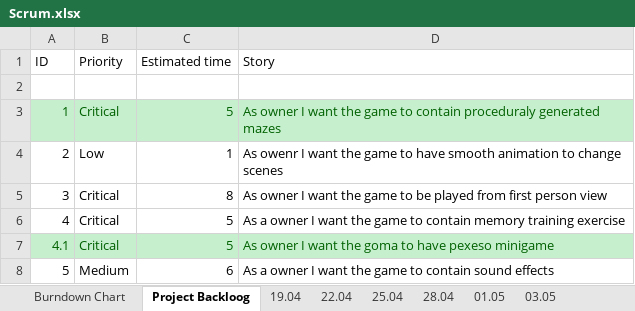
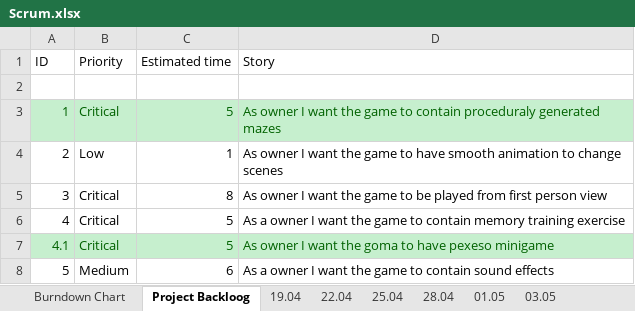
Before and after one commit to mareklowy/BrainPath-unity, an Excel workbook: Documentation/Scrum/Scrum.xlsx, sheet Project Backloog, drawn as a sheet; only a part is shown; values as stored, in another font and other column widths than the file's, no borders; the diff names each change by its address in the sheet, - before the commit and + after, or states it on an @@ line.

```diff
--- a/Documentation/Scrum/Scrum.xlsx (sheet Project Backloog)
+++ b/Documentation/Scrum/Scrum.xlsx (sheet Project Backloog)
-D4 (Story): As owenr I want…
+D4 (Story): As owner I want…
```
Also changed, not shown: sheet 25.04, sheet Burndown Chart, charts or pictures.
